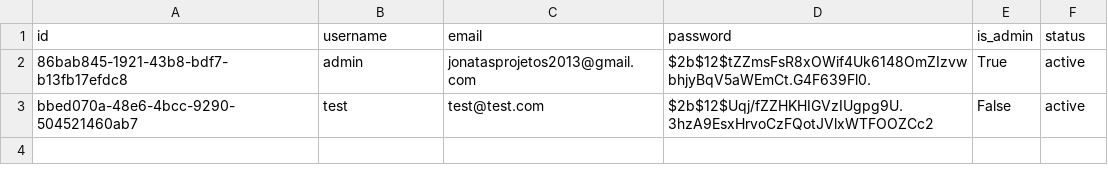
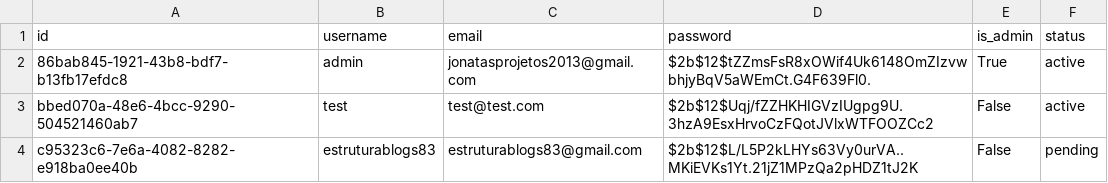
Before and after one commit to Jhon-Oliver2025/1C3.0, a CSV file: back/users.csv, drawn as a sheet.

```diff
--- a/back/users.csv
+++ b/back/users.csv
@@ -3 +3,2 @@ id,username,email,password,is_admin,status
 bbed070a-48e6-4bcc-9290-504521460ab7,test,test@test.com,$2b$12$Uqj/fZZHKHIGVzIUgpg9U.3hzA9EsxHrvoCzFQotJVlxWTFOOZCc2,False,active
+c95323c6-7e6a-4082-8282-e918ba0ee40b,estruturablogs83,estruturablogs83@gmail.com,$2b$12$L/L5P2kLHYs63Vy0urVA..MKiEVKs1Yt.21jZ1MPzQa2pHDZ1tJ2K,False,pending
```
Also changed, not shown: back/sinais_lista.csv, 24 other files.
